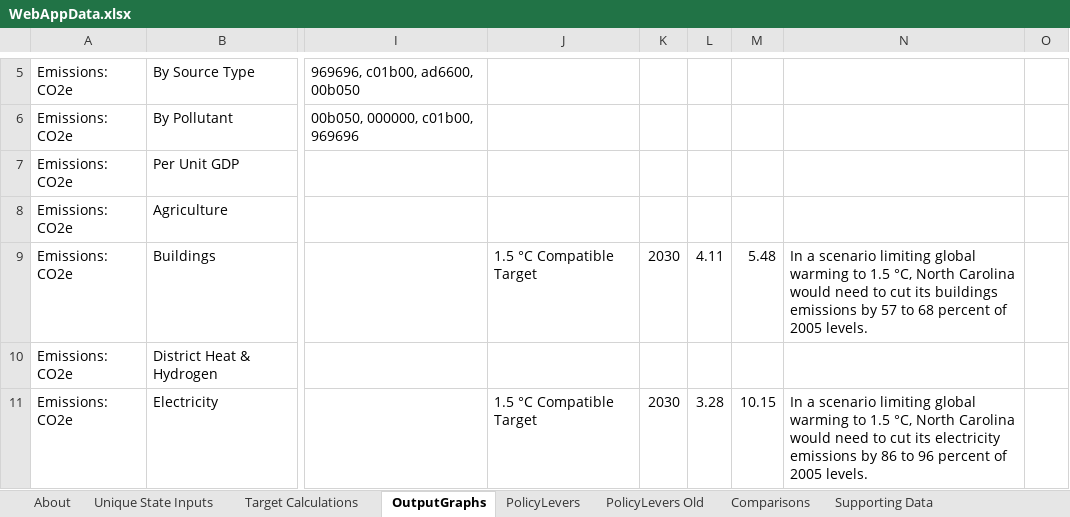
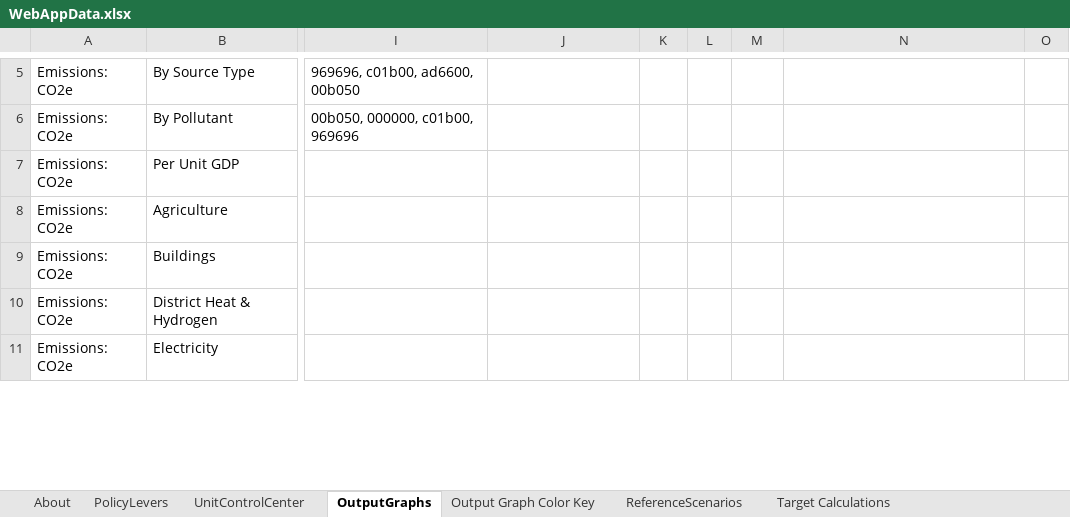
Before and after one commit to EnergyInnovation/eps-northcarolina, an Excel workbook: WebAppData.xlsx, sheet OutputGraphs, drawn as a sheet; only a part is shown, gaps mark what is left out; values as stored, in another font and other column widths than the file's, no borders; conditional formats not drawn; the diff covers the shown part only; the diff names each change by its address in the sheet, - before the commit and + after, or states it on an @@ line.

```diff
--- a/WebAppData.xlsx (sheet OutputGraphs)
+++ b/WebAppData.xlsx (sheet OutputGraphs)
-sheet tab: Unique State Inputs
-sheet tab: PolicyLevers Old
-sheet tab: Comparisons
-sheet tab: Supporting Data
@@ sheet tab order changed: About | PolicyLevers | UnitControlCenter | OutputGraphs | Output Graph Color Key | ReferenceScenarios | Target Calculations @@
-J9: 1.5 °C Compatible Target
+J9: (empty)
-K9: 2030
+K9: (empty)
-L9: 4.11
+L9: (empty)
-M9: 5.48
+M9: (empty)
-N9: In a scenario limiting global warming to 1.5 °C, North Carolina would need to cut its buildings emissions by 57 to 68 percent of 2005 levels.
+N9: (empty)
-J11: 1.5 °C Compatible Target
+J11: (empty)
-K11: 2030
+K11: (empty)
-L11: 3.28
+L11: (empty)
-M11: 10.15
+M11: (empty)
-N11: In a scenario limiting global warming to 1.5 °C, North Carolina would need to cut its electricity emissions by 86 to 96 percent of 2005 levels.
+N11: (empty)
```
Also changed, not shown: 23 edited cells and cell formats elsewhere in this sheet, sheet Target Calculations, sheet PolicyLevers, sheet Output Graph Color Key, sheet About, sheet MaxBoundCalculations, sheet UnitControlCenter, other sheet tabs, formulas that keep their value, charts or pictures.
